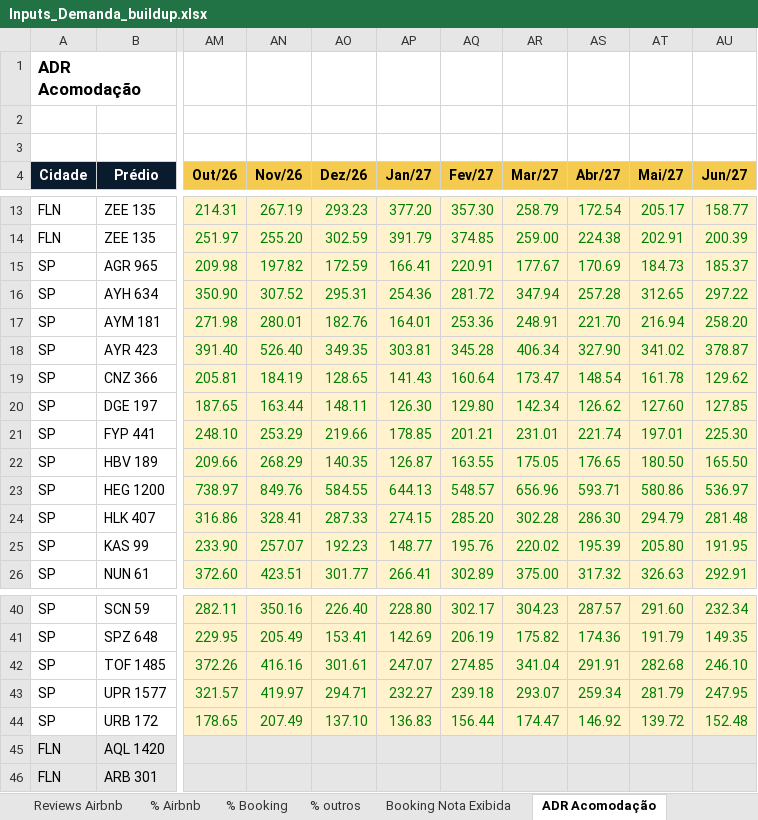
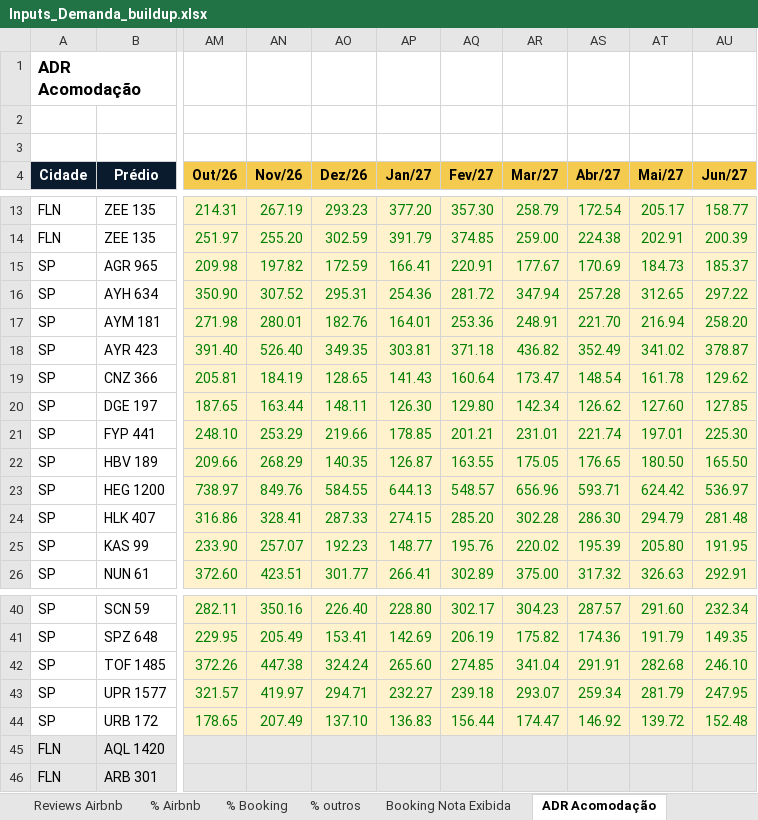
Before and after one commit to luizmazetto/Pricing-viva, an Excel workbook: analises/2026-11_buildup_demanda/Inputs_Demanda_buildup.xlsx, sheet ADR Acomodação, drawn as a sheet; only a part is shown, gaps mark what is left out; values as stored, in another font and other column widths than the file's, no borders; the diff names each change by its address in the sheet, - before the commit and + after, or states it on an @@ line.

```diff
--- a/analises/2026-11_buildup_demanda/Inputs_Demanda_buildup.xlsx (sheet ADR Acomodação)
+++ b/analises/2026-11_buildup_demanda/Inputs_Demanda_buildup.xlsx (sheet ADR Acomodação)
-AQ18 (Fev/27): 345.28
+AQ18 (Fev/27): 371.18
-AR18 (Mar/27): 406.34
+AR18 (Mar/27): 436.82
-AS18 (Abr/27): 327.90
+AS18 (Abr/27): 352.49
-AT23 (Mai/27): 580.86
+AT23 (Mai/27): 624.42
-AN42 (Nov/26): 416.16
+AN42 (Nov/26): 447.38
-AO42 (Dez/26): 301.61
+AO42 (Dez/26): 324.24
-AP42 (Jan/27): 247.07
+AP42 (Jan/27): 265.60
```
Also changed, not shown: sheet Premissas por prédio, sheet Premissas, sheet Buildup ADR, sheet Buildup RevPAR, sheet Prêmio de Mercado, other sheet tabs, formulas that keep their value, 1 other file.
